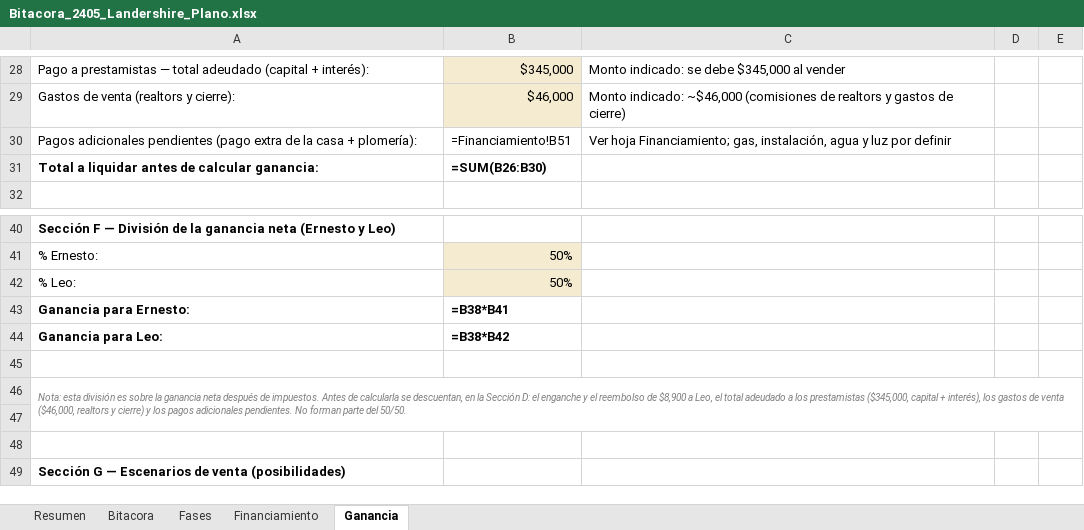
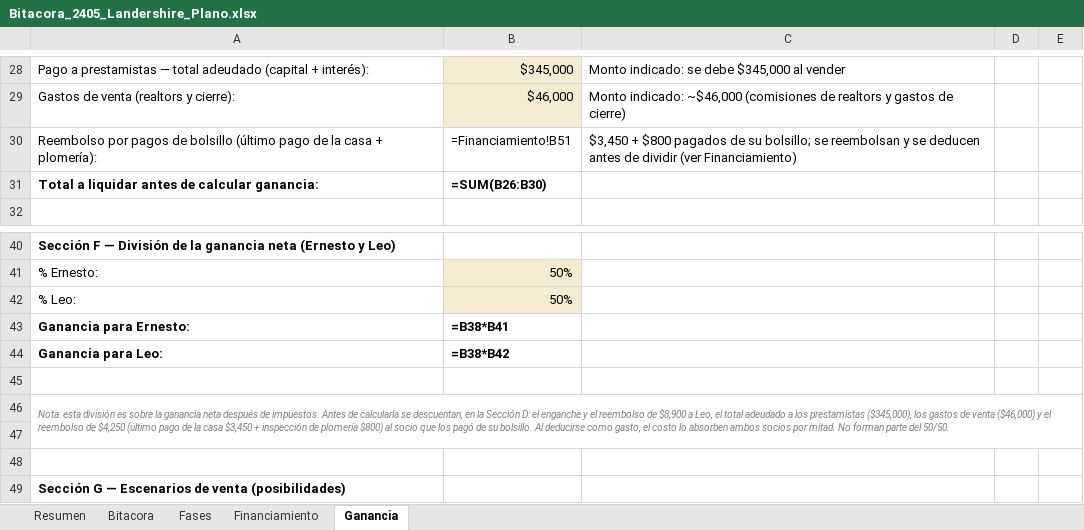
Before and after one commit to imperialremodelingevr-collab/imperialremodelingevr, an Excel workbook: Bitacora_2405_Landershire_Plano.xlsx, sheet Ganancia, drawn as a sheet; only a part is shown, gaps mark what is left out; values as stored, in another font and other column widths than the file's, no borders; formulas without a stored value are shown as written; charts and pictures not drawn; the diff names each change by its address in the sheet, - before the commit and + after, or states it on an @@ line.

```diff
--- a/Bitacora_2405_Landershire_Plano.xlsx (sheet Ganancia)
+++ b/Bitacora_2405_Landershire_Plano.xlsx (sheet Ganancia)
-A30: Pagos adicionales pendientes (pago extra de la…
+A30: Reembolso por pagos de bolsillo (último pago de la…
-C30: Ver hoja Financiamiento; gas, instalación, agua y luz por definir
+C30: $3,450 + $800 pagados de su bolsillo; se reembolsan y se deducen antes de dividir (ver Financiamiento)
-A46: …los prestamistas ($345,000, capital + interés), los gastos de venta ($46,000, realtors y cierre) y los pagos adicionales pendientes. No forman…
+A46: …los prestamistas ($345,000), los gastos de venta ($46,000) y el reembolso de $4,250 (último pago de la casa $3,450 + inspección de plomería $800) al socio que los pagó de su bolsillo. Al deducirse como gasto, el costo lo absorben ambos socios por mitad. No forman…
```
Also changed, not shown: sheet Financiamiento, sheet Bitacora.
